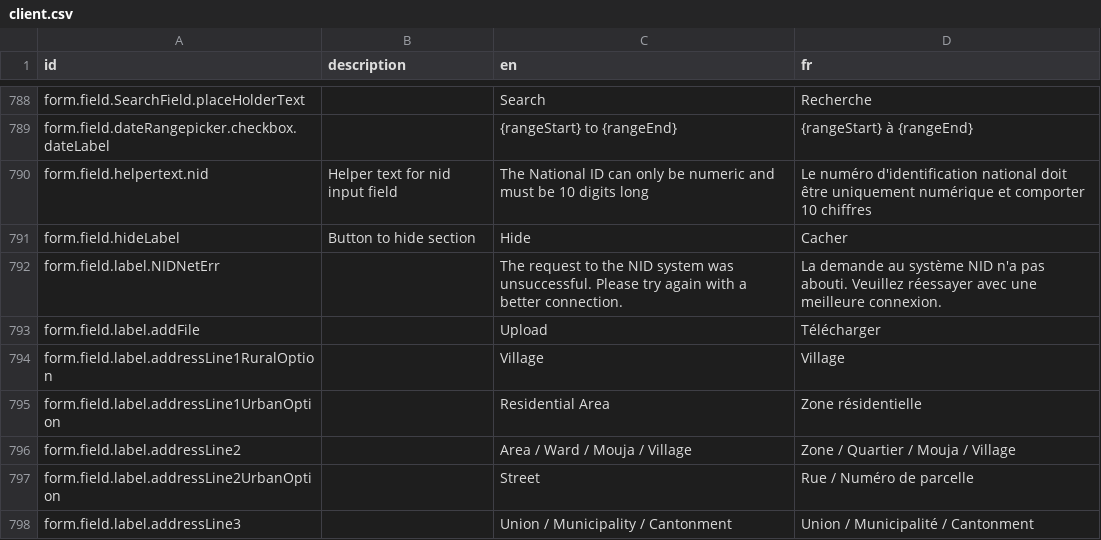
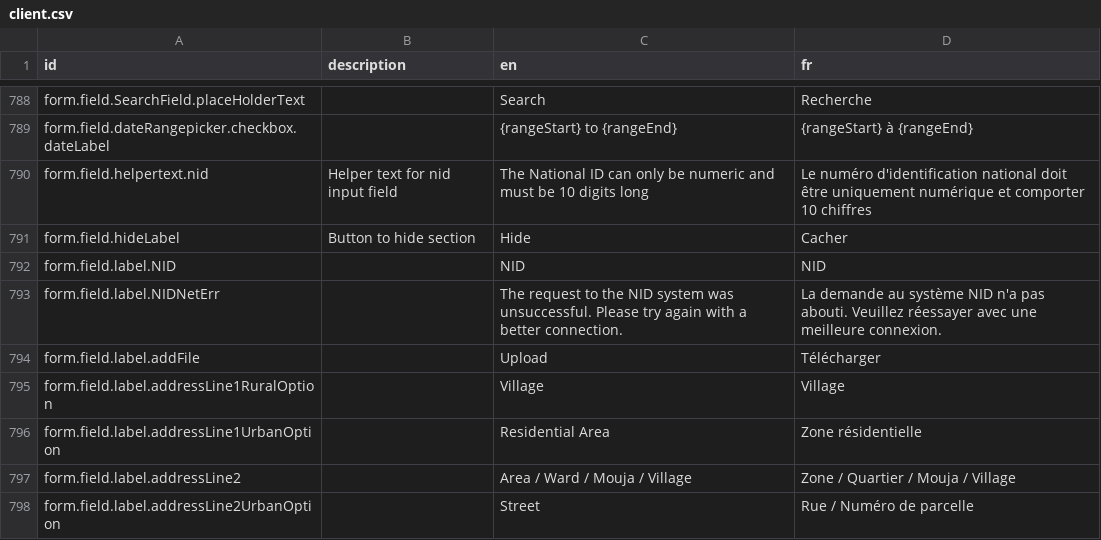
Before and after one commit to opencrvs/opencrvs-countryconfig, a CSV file: src/translations/client.csv, drawn as a sheet; only a part is shown, gaps mark what is left out; the shorter side is filled out with more unchanged rows.

Commit message:
Add back the NID field translations
The tranlation also get used views/form.ts file which is a different form config file

https://github.com/opencrvs/opencrvs-core/issues/6830

```diff
--- a/src/translations/client.csv
+++ b/src/translations/client.csv
@@ -793,2 +793,3 @@ form.field.helpertext.nid,Helper text for nid input field,The National ID can on
 form.field.hideLabel,Button to hide section,Hide,Cacher
+form.field.label.NID,,NID,NID
 form.field.label.NIDNetErr,,The request to the NID system was unsuccessful. Please try again with a better connection.,La demande au système NID n'a pas abouti. Veuillez réessayer avec une meilleure connexion.
```
